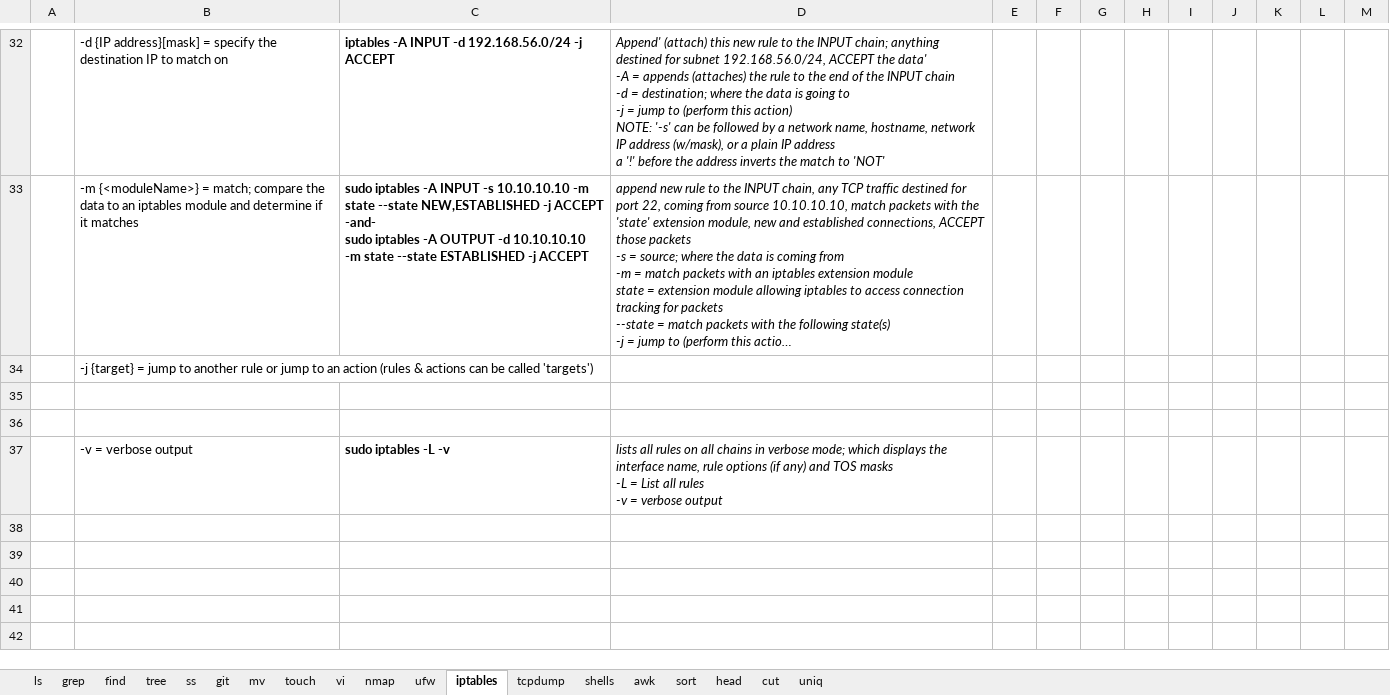
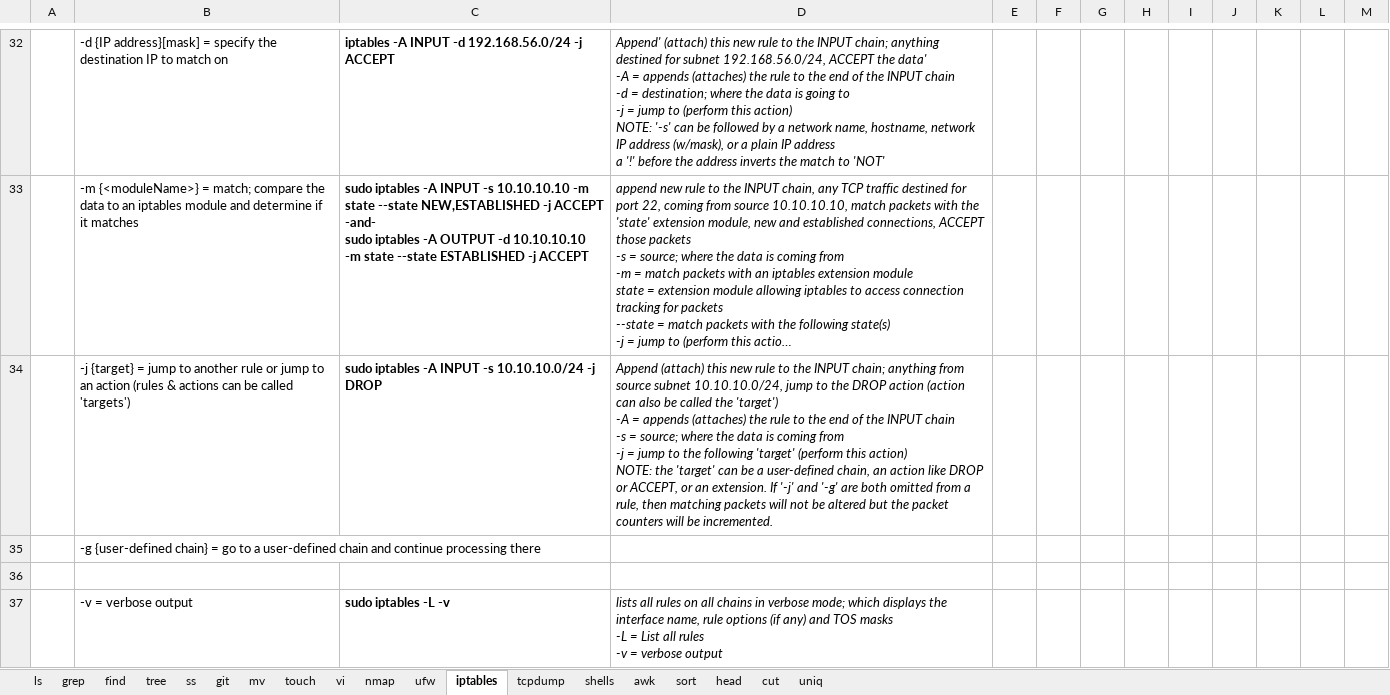
Before and after one commit to hoyle-timothy/Linux-cmds-cheat-sheet, an Excel workbook: Linux_cmd_master_sheet.xlsx, sheet iptables, drawn as a sheet; only a part is shown, gaps mark what is left out; the shorter side is filled out with more unchanged rows; long unchanged cells end in …; values as stored, in another font and other column widths than the file's, no borders; charts and pictures not drawn; removed rows and columns are numbered as before the commit, all else as after; ↵ is a line break in a cell; the diff names each change by its address in the sheet, - before the commit and + after, or states it on an @@ line.

```diff
--- a/Linux_cmd_master_sheet.xlsx (sheet iptables)
+++ b/Linux_cmd_master_sheet.xlsx (sheet iptables)
+row 34:  | -j {target} = jump to another rule or jump to an action (rules & actions can be called 'targets') | sudo iptables -A INPUT -s 10.10.10.0/24 -j DROP | Append (attach) this new rule to the INPUT chain; anything from source subnet 10.10.10.0/24, jump to the DROP action (action can also be called the 'target') ↵ -A = appends (attaches) the rule to the end of the INPUT chain ↵ -s = source; where the data is coming from ↵ -j = jump to the following 'target' (perform this action) ↵ NOTE: the 'target' can be a user-defined chain, an action like DROP or ACCEPT, or an extension. If '-j' and '-g' are both omitted from a rule, then matching packets will not be altered but the packet counters will be incremented.
-B35: -j {target} = jump to another rule or jump to an action (rules & actions can be called 'targets')
+B35: -g {user-defined chain} = go to a user-defined chain and continue processing there
-row 35: (empty)
```
Also changed, not shown: sheet git.
